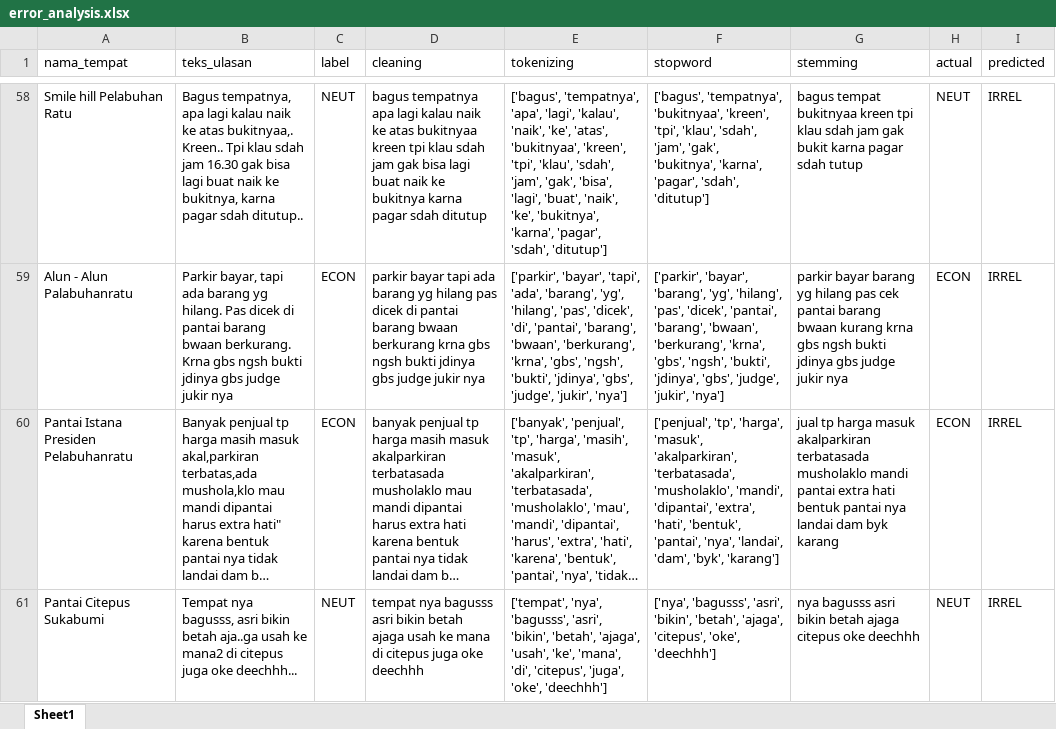
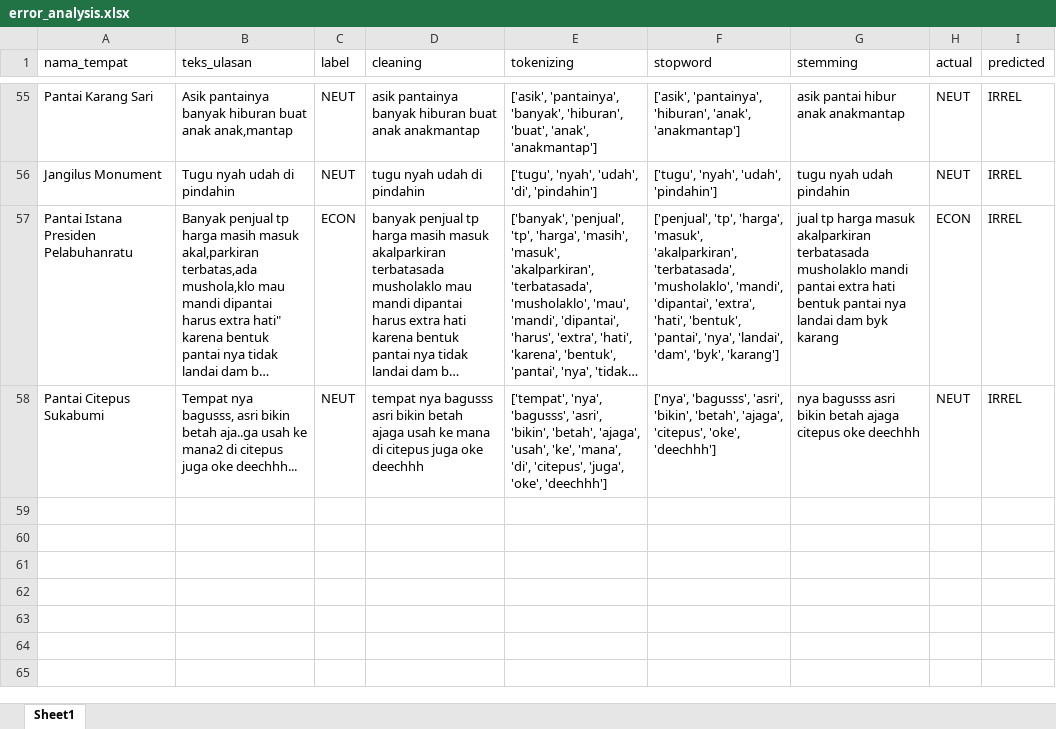
Before and after one commit to muizulrafi/skripsi-ulasan-wisata, an Excel workbook: data/output/error_analysis.xlsx, sheet Sheet1, drawn as a sheet; only a part is shown, gaps mark what is left out; long unchanged cells end in …; values as stored, in another font and other column widths than the file's, no borders; addresses are those after the commit; the diff covers the shown part only; the diff names each change by its address in the sheet, - before the commit and + after, or states it on an @@ line.

```diff
--- a/data/output/error_analysis.xlsx (sheet Sheet1)
+++ b/data/output/error_analysis.xlsx (sheet Sheet1)
-A55 (nama_tempat): Smile hill Pelabuhan Ratu
+A55 (nama_tempat): Pantai Karang Sari
-B55 (teks_ulasan): Bagus tempatnya, apa lagi kalau naik ke atas bukitnyaa,. Kreen.. Tpi klau sdah jam 16.30 gak bisa lagi buat naik ke bukitnya, karna pagar sdah ditutup..
+B55 (teks_ulasan): Asik pantainya banyak hiburan buat anak anak,mantap
-D55 (cleaning): bagus tempatnya apa lagi kalau naik ke atas bukitnyaa kreen tpi klau sdah jam gak bisa lagi buat naik ke bukitnya karna pagar sdah ditutup
+D55 (cleaning): asik pantainya banyak hiburan buat anak anakmantap
-E55 (tokenizing): ['bagus', 'tempatnya', 'apa', 'lagi', 'kalau', 'naik', 'ke', 'atas', 'bukitnyaa', 'kreen', 'tpi', 'klau', 'sdah', 'jam', 'gak', 'bisa', 'lagi', 'buat', 'naik', 'ke', 'bukitnya', 'karna', 'pagar', 'sdah', 'ditutup']
+E55 (tokenizing): ['asik', 'pantainya', 'banyak', 'hiburan', 'buat', 'anak', 'anakmantap']
-F55 (stopword): ['bagus', 'tempatnya', 'bukitnyaa', 'kreen', 'tpi', 'klau', 'sdah', 'jam', 'gak', 'bukitnya', 'karna', 'pagar', 'sdah', 'ditutup']
+F55 (stopword): ['asik', 'pantainya', 'hiburan', 'anak', 'anakmantap']
-G55 (stemming): bagus tempat bukitnyaa kreen tpi klau sdah jam gak bukit karna pagar sdah tutup
+G55 (stemming): asik pantai hibur anak anakmantap
@@ row 59 moved to row 12: Alun - Alun Palabuhanratu @@
@@ row 64 moved to row 56: Jangilus Monument @@
```
Also changed, not shown: 13 added rows, 19 removed rows, 25 moved rows and 40 edited cells elsewhere in this sheet, data/labelling/lembar_kerja_anotator_final.xlsx, data/output/distribusi_topik.xlsx, 6 other files.
